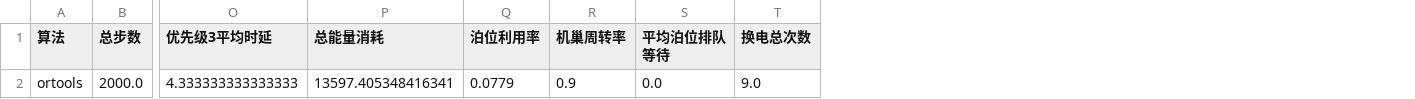
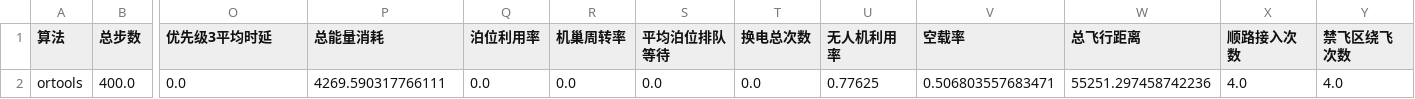
Before and after one commit to 159357yangjun/SwarmBalance, a CSV file: results/compare/backend_ortools_metrics.csv, drawn as a sheet; only a part is shown, gaps mark what is left out; removed rows and columns are numbered as before the commit, all else as after; rows hold the shown columns only; the diff names each change by its address in the sheet, - before the commit and + after, or states it on an @@ line.

```diff
--- a/results/compare/backend_ortools_metrics.csv
+++ b/results/compare/backend_ortools_metrics.csv
+column U (无人机利用率), empty
+column V (空载率), empty
+column W (总飞行距离), empty
+column X (顺路接入次数), empty
+column Y (禁飞区绕飞次数), empty
-row 2: ortools | 2000.0 | 4.333333333333333 | 13597.405348416341 | 0.0779 | 0.9 | 0.0 | 9.0
+row 2: ortools | 400.0 | 0.0 | 4269.590317766111 | 0.0 | 0.0 | 0.0 | 0.0 | 0.77625 | 0.506803557683471 | 55251.297458742236 | 4.0 | 4.0
```
Also changed, not shown: results/compare/backend_ga_metrics.csv, results/compare/backend_si_metrics.csv, 5 other files.
